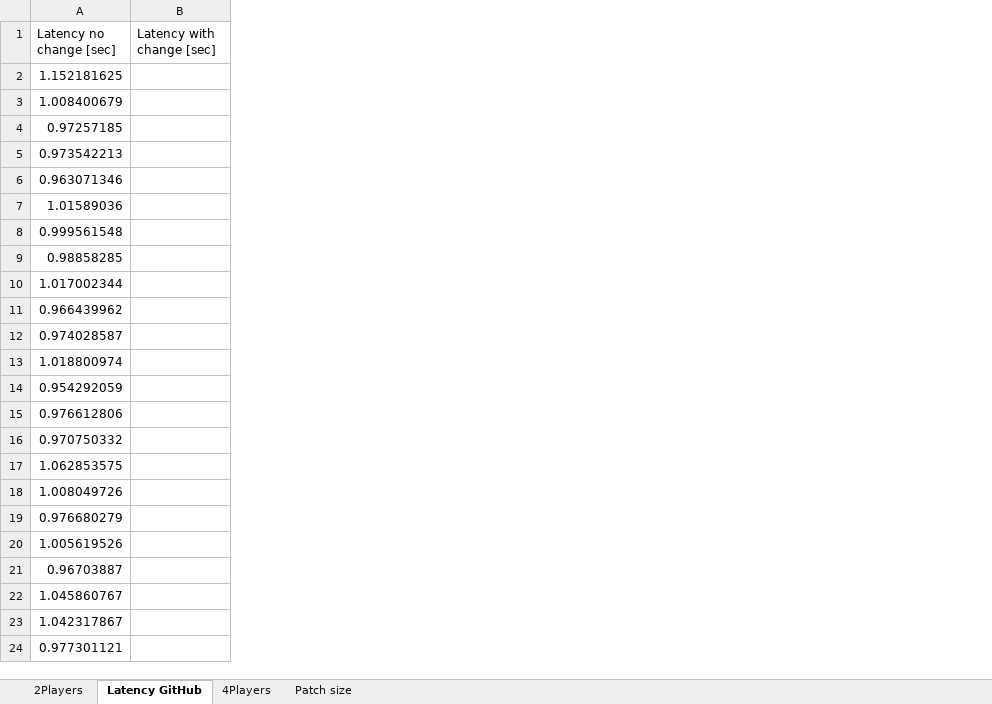
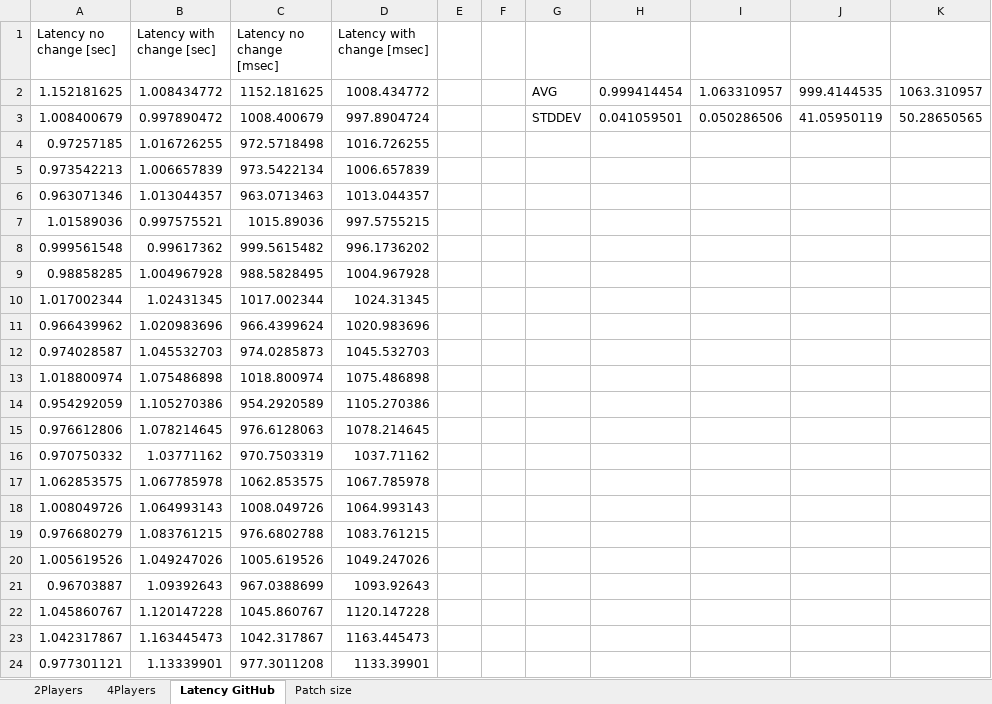
Before and after one commit to Matter95/CatanDS, an Excel workbook: statistics.xlsx, sheet Latency GitHub, drawn as a sheet; only a part is shown; values as stored, in another font and other column widths than the file's, no borders; the diff covers the shown part only; the diff names each change by its address in the sheet, - before the commit and + after, or states it on an @@ line.

```diff
--- a/statistics.xlsx (sheet Latency GitHub)
+++ b/statistics.xlsx (sheet Latency GitHub)
@@ sheet tab order changed: 2Players | 4Players | Latency GitHub | Patch size @@
+column C (Latency no change [msec]), rows 2-24: 1152.181625 | 1008.400679 | 972.5718498 | 973.5422134 | 963.0713463 | 1015.89036 | 999.5615482 | 988.5828495 | 1017.002344 | 966.4399624 | 974.0285873 | 1018.800974 | 954.2920589 | 976.6128063 | 970.7503319 | 1062.853575 | 1008.049726 | 976.6802788 | 1005.619526 | 967.0388699 | 1045.860767 | 1042.317867 | 977.3011208
+column D (Latency with change [msec]), rows 2-24: 1008.434772 | 997.8904724 | 1016.726255 | 1006.657839 | 1013.044357 | 997.5755215 | 996.1736202 | 1004.967928 | 1024.31345 | 1020.983696 | 1045.532703 | 1075.486898 | 1105.270386 | 1078.214645 | 1037.71162 | 1067.785978 | 1064.993143 | 1083.761215 | 1049.247026 | 1093.92643 | 1120.147228 | 1163.445473 | 1133.39901
+column E, empty
+column F, empty
+column G, rows 2-3: AVG | STDDEV
+column H, rows 2-3: 0.999414454 | 0.041059501
+column I, rows 2-3: 1.063310957 | 0.050286506
+column J, rows 2-3: 999.4144535 | 41.05950119
+column K, rows 2-3: 1063.310957 | 50.28650565
-B2 (Latency with change [sec]): (empty)
+B2 (Latency with change [sec]): 1.008434772
-B3 (Latency with change [sec]): (empty)
+B3 (Latency with change [sec]): 0.997890472
-B4 (Latency with change [sec]): (empty)
+B4 (Latency with change [sec]): 1.016726255
-B5 (Latency with change [sec]): (empty)
+B5 (Latency with change [sec]): 1.006657839
-B6 (Latency with change [sec]): (empty)
+B6 (Latency with change [sec]): 1.013044357
-B7 (Latency with change [sec]): (empty)
+B7 (Latency with change [sec]): 0.997575521
-B8 (Latency with change [sec]): (empty)
+B8 (Latency with change [sec]): 0.99617362
-B9 (Latency with change [sec]): (empty)
+B9 (Latency with change [sec]): 1.004967928
-B10 (Latency with change [sec]): (empty)
+B10 (Latency with change [sec]): 1.02431345
-B11 (Latency with change [sec]): (empty)
+B11 (Latency with change [sec]): 1.020983696
-B12 (Latency with change [sec]): (empty)
+B12 (Latency with change [sec]): 1.045532703
-B13 (Latency with change [sec]): (empty)
+B13 (Latency with change [sec]): 1.075486898
-B14 (Latency with change [sec]): (empty)
+B14 (Latency with change [sec]): 1.105270386
-B15 (Latency with change [sec]): (empty)
+B15 (Latency with change [sec]): 1.078214645
-B16 (Latency with change [sec]): (empty)
+B16 (Latency with change [sec]): 1.03771162
-B17 (Latency with change [sec]): (empty)
+B17 (Latency with change [sec]): 1.067785978
-B18 (Latency with change [sec]): (empty)
+B18 (Latency with change [sec]): 1.064993143
-B19 (Latency with change [sec]): (empty)
+B19 (Latency with change [sec]): 1.083761215
-B20 (Latency with change [sec]): (empty)
+B20 (Latency with change [sec]): 1.049247026
-B21 (Latency with change [sec]): (empty)
+B21 (Latency with change [sec]): 1.09392643
-B22 (Latency with change [sec]): (empty)
+B22 (Latency with change [sec]): 1.120147228
-B23 (Latency with change [sec]): (empty)
+B23 (Latency with change [sec]): 1.163445473
-B24 (Latency with change [sec]): (empty)
+B24 (Latency with change [sec]): 1.13339901
```
Also changed, not shown: 77 edited cells elsewhere in this sheet, sheet Patch size, sheet 2Players, sheet 4Players, formulas that keep their value, charts or pictures, 5 other files.
